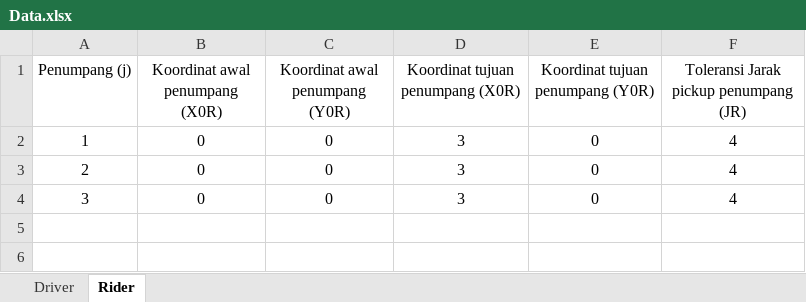
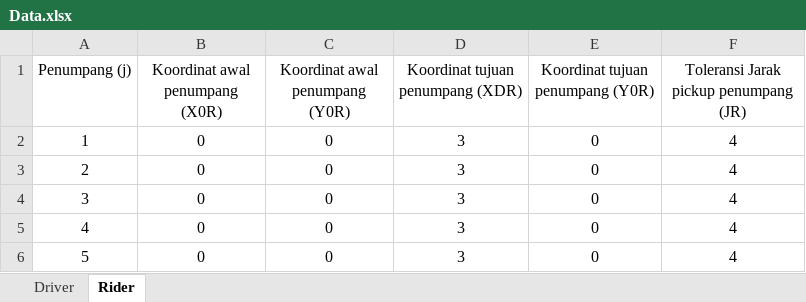
Before and after one commit to edjona/riddle-hailing, an Excel workbook: out/production/RiddleHailing/Data.xlsx, sheet Rider, drawn as a sheet; values as stored, in another font and other column widths than the file's, no borders; the diff names each change by its address in the sheet, - before the commit and + after, or states it on an @@ line.

```diff
--- a/out/production/RiddleHailing/Data.xlsx (sheet Rider)
+++ b/out/production/RiddleHailing/Data.xlsx (sheet Rider)
-D1: Koordinat tujuan penumpang (X0R)
+D1: Koordinat tujuan penumpang (XDR)
+row 5: 4 | 0 | 0 | 3 | 0 | 4
+row 6: 5 | 0 | 0 | 3 | 0 | 4
```
Also changed, not shown: sheet Driver, src/Data.xlsx, 5 other files.
